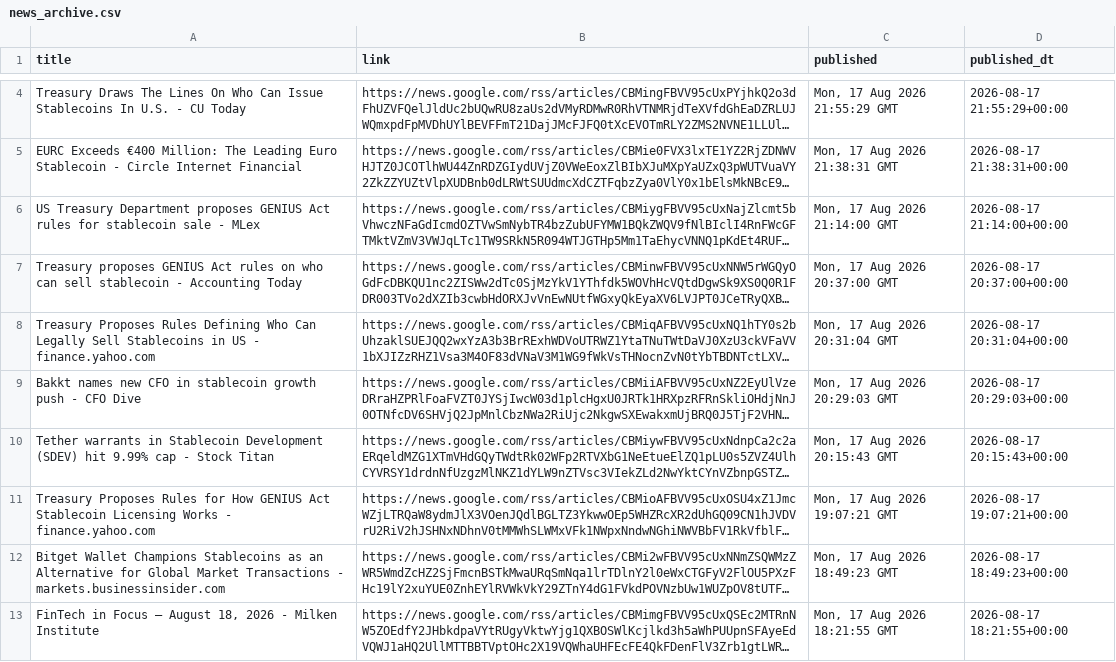
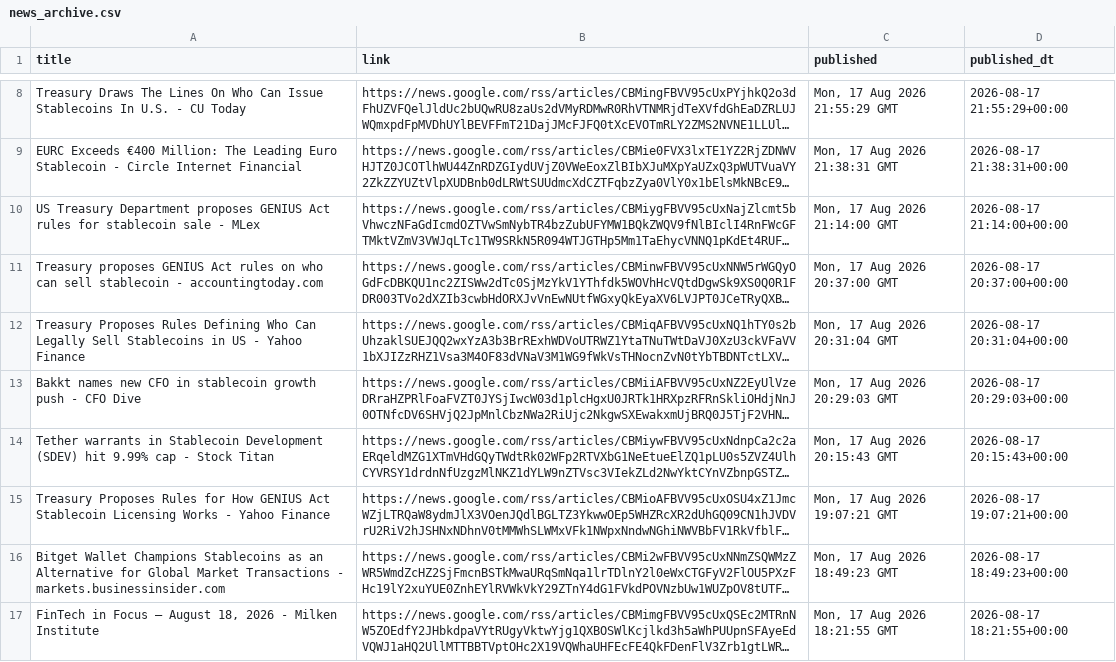
Before and after one commit to partrita/stablecoin-tracker, a CSV file: data/news_archive.csv, drawn as a sheet; only a part is shown, gaps mark what is left out; long unchanged cells end in …; addresses are those after the commit; the diff covers the shown part only; the diff names each change by its address in the sheet, - before the commit and + after, or states it on an @@ line.

```diff
--- a/data/news_archive.csv
+++ b/data/news_archive.csv
-A11 (title): …stablecoin - Accounting Today
+A11 (title): …stablecoin - accountingtoday.com
-A12 (title): …US - finance.yahoo.com
+A12 (title): …US - Yahoo Finance
-A15 (title): …Works - finance.yahoo.com
+A15 (title): …Works - Yahoo Finance
```
Also changed, not shown: 7 added rows, 2 removed rows, 25 moved rows and 17 edited cells elsewhere in this file, 2 other files.
